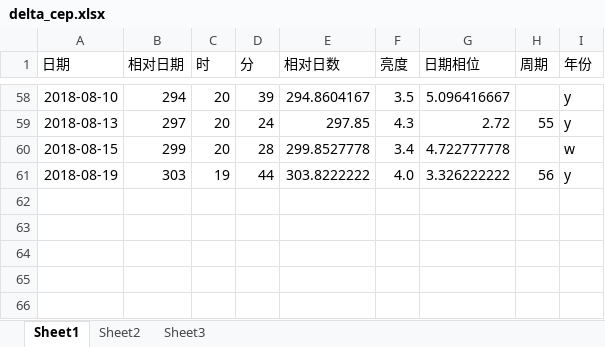
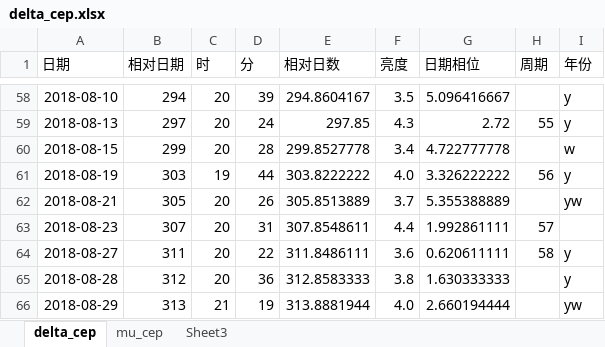
Before and after one commit to rottenweed/calc, an Excel workbook: delta_cep/delta_cep.xlsx, sheet delta_cep, drawn as a sheet; only a part is shown, gaps mark what is left out; values as stored, in another font and other column widths than the file's, no borders; charts and pictures not drawn; the diff names each change by its address in the sheet, - before the commit and + after, or states it on an @@ line.

Commit message:
add delta Cep + mu Cep data

```diff
--- a/delta_cep/delta_cep.xlsx (sheet delta_cep)
+++ b/delta_cep/delta_cep.xlsx (sheet delta_cep)
-sheet tab: Sheet1
+sheet tab: delta_cep
-sheet tab: Sheet2
+sheet tab: mu_cep
+row 62: 2018-08-21 | 305 | 20 | 26 | 305.8513889 | 3.7 | 5.355388889 |  | yw
+row 63: 2018-08-23 | 307 | 20 | 31 | 307.8548611 | 4.4 | 1.992861111 | 57
+row 64: 2018-08-27 | 311 | 20 | 22 | 311.8486111 | 3.6 | 0.620611111 | 58 | y
+row 65: 2018-08-28 | 312 | 20 | 36 | 312.8583333 | 3.8 | 1.630333333 |  | y
+row 66: 2018-08-29 | 313 | 21 | 19 | 313.8881944 | 4.0 | 2.660194444 |  | yw
```
Also changed, not shown: sheet mu_cep, charts or pictures.
